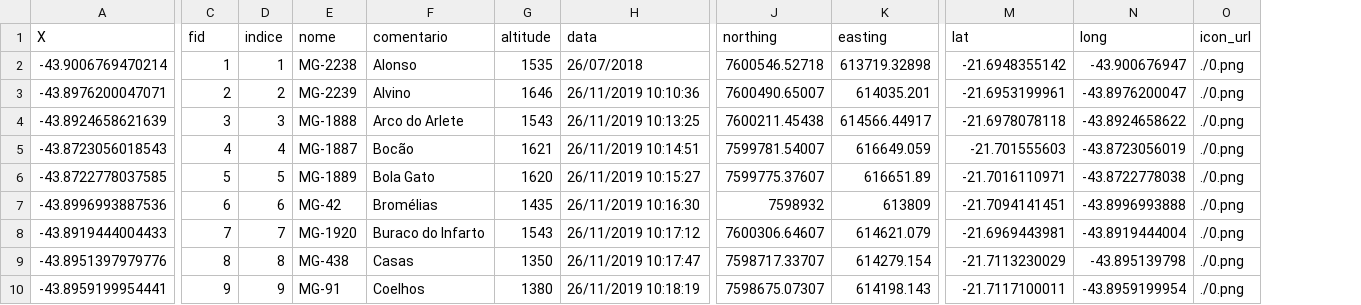
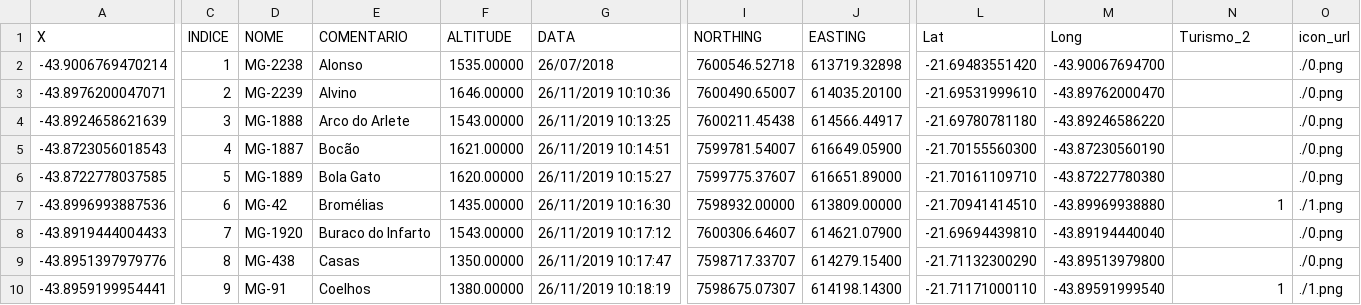
Before and after one commit to Paulo-Simoes-2021/Mappia_Example, a CSV file: cavernas/1/csv/point_layer.csv, drawn as a sheet; only a part is shown, gaps mark what is left out; removed rows and columns are numbered as before the commit, all else as after; the diff covers the shown part only; the diff names each change by its address in the sheet, - before the commit and + after, or states it on an @@ line.

```diff
--- a/cavernas/1/csv/point_layer.csv
+++ b/cavernas/1/csv/point_layer.csv
-column D (indice), rows 2-10: 1 | 2 | 3 | 4 | 5 | 6 | 7 | 8 | 9
-column G (altitude), rows 2-10: 1535 | 1646 | 1543 | 1621 | 1620 | 1435 | 1543 | 1350 | 1380
+column F (ALTITUDE), rows 2-10: 1535.00000 | 1646.00000 | 1543.00000 | 1621.00000 | 1620.00000 | 1435.00000 | 1543.00000 | 1350.00000 | 1380.00000
+column L (Lat), rows 2-10: -21.69483551420 | -21.69531999610 | -21.69780781180 | -21.70155560300 | -21.70161109710 | -21.70941414510 | -21.69694439810 | -21.71132300290 | -21.71171000110
-C1: fid
+C1: INDICE
-D1: nome
+D1: NOME
-E1: comentario
+E1: COMENTARIO
-G1: data
+G1: DATA
-I1: northing
+I1: NORTHING
-J1: easting
+J1: EASTING
-M1: lat
+M1: Long
-N1: long
+N1: Turismo_2
-M2 (Long): -21.6948355142
+M2 (Long): -43.90067694700
-N2 (Turismo_2): -43.900676947
+N2 (Turismo_2): (empty)
-J3 (EASTING): 614035.201
+J3 (EASTING): 614035.20100
-M3 (Long): -21.6953199961
+M3 (Long): -43.89762000470
-N3 (Turismo_2): -43.8976200047
+N3 (Turismo_2): (empty)
-M4 (Long): -21.6978078118
+M4 (Long): -43.89246586220
-N4 (Turismo_2): -43.8924658622
+N4 (Turismo_2): (empty)
-J5 (EASTING): 616649.059
+J5 (EASTING): 616649.05900
-M5 (Long): -21.701555603
+M5 (Long): -43.87230560190
-N5 (Turismo_2): -43.8723056019
+N5 (Turismo_2): (empty)
-J6 (EASTING): 616651.89
+J6 (EASTING): 616651.89000
-M6 (Long): -21.7016110971
+M6 (Long): -43.87227780380
-N6 (Turismo_2): -43.8722778038
+N6 (Turismo_2): (empty)
-I7 (NORTHING): 7598932
+I7 (NORTHING): 7598932.00000
-J7 (EASTING): 613809
+J7 (EASTING): 613809.00000
-M7 (Long): -21.7094141451
+M7 (Long): -43.89969938880
-N7 (Turismo_2): -43.8996993888
+N7 (Turismo_2): 1
-O7 (icon_url): ./0.png
+O7 (icon_url): ./1.png
-J8 (EASTING): 614621.079
+J8 (EASTING): 614621.07900
-M8 (Long): -21.6969443981
+M8 (Long): -43.89194440040
-N8 (Turismo_2): -43.8919444004
+N8 (Turismo_2): (empty)
-J9 (EASTING): 614279.154
+J9 (EASTING): 614279.15400
-M9 (Long): -21.7113230029
+M9 (Long): -43.89513979800
-N9 (Turismo_2): -43.895139798
+N9 (Turismo_2): (empty)
-J10 (EASTING): 614198.143
+J10 (EASTING): 614198.14300
-M10 (Long): -21.7117100011
+M10 (Long): -43.89591999540
-N10 (Turismo_2): -43.8959199954
+N10 (Turismo_2): 1
-O10 (icon_url): ./0.png
+O10 (icon_url): ./1.png
```
Also changed, not shown: 107 edited cells elsewhere in this file, 11 other files.
